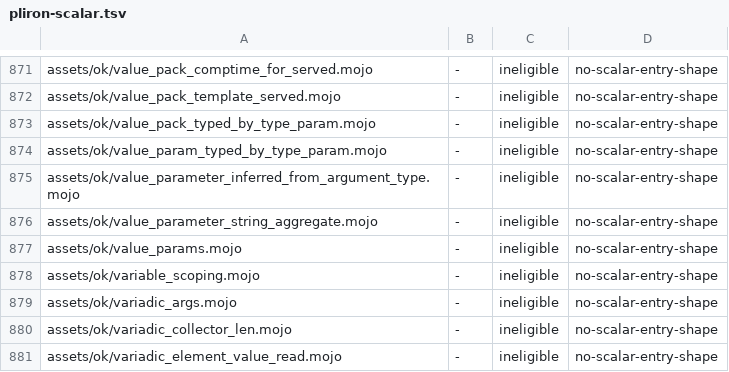
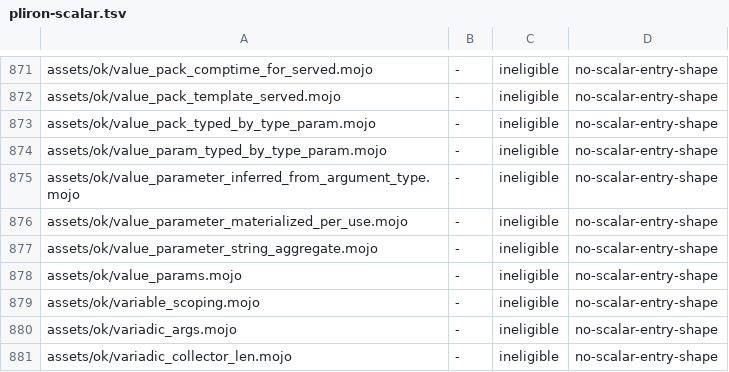
Before and after one commit to bpr/mojito, a TSV file: conformance/pliron-scalar.tsv, drawn as a sheet; only a part is shown, gaps mark what is left out; the shorter side is filled out with more unchanged rows.

Commit message:
A tuple or struct value parameter holding a `String` is now constructed at each use, with a slot that owns nothing, as at the pin, instead of being built into a slot at entry and copied out at every read. This removes the extra copy and destroy that a printing copy initializer or destructor exposed.

```diff
--- a/conformance/pliron-scalar.tsv
+++ b/conformance/pliron-scalar.tsv
@@ -875,2 +875,3 @@ assets/ok/value_param_typed_by_type_param.mojo	-	ineligible	no-scalar-entry-shap
 assets/ok/value_parameter_inferred_from_argument_type.mojo	-	ineligible	no-scalar-entry-shape
+assets/ok/value_parameter_materialized_per_use.mojo	-	ineligible	no-scalar-entry-shape
 assets/ok/value_parameter_string_aggregate.mojo	-	ineligible	no-scalar-entry-shape
```
Also changed, not shown: conformance/assets-mojo-rejects.tsv, conformance/pliron-parity.tsv, 16 other files.
